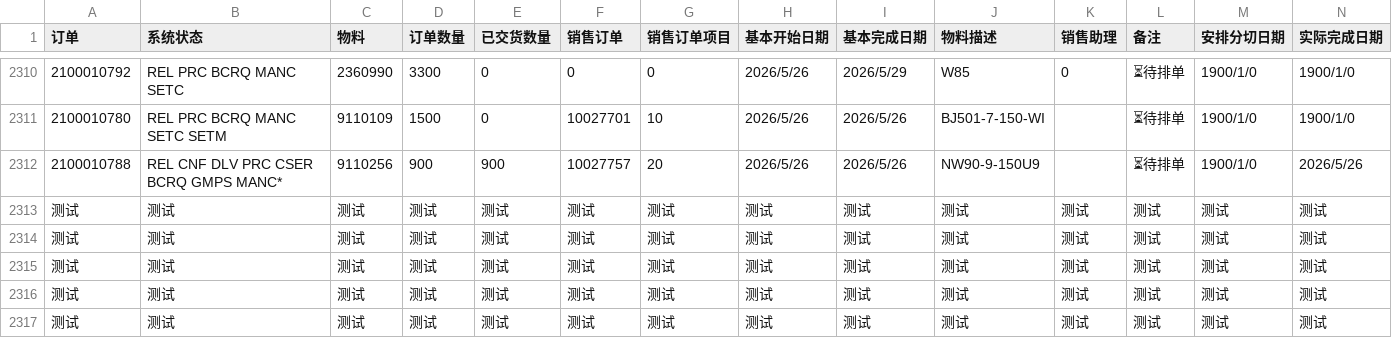
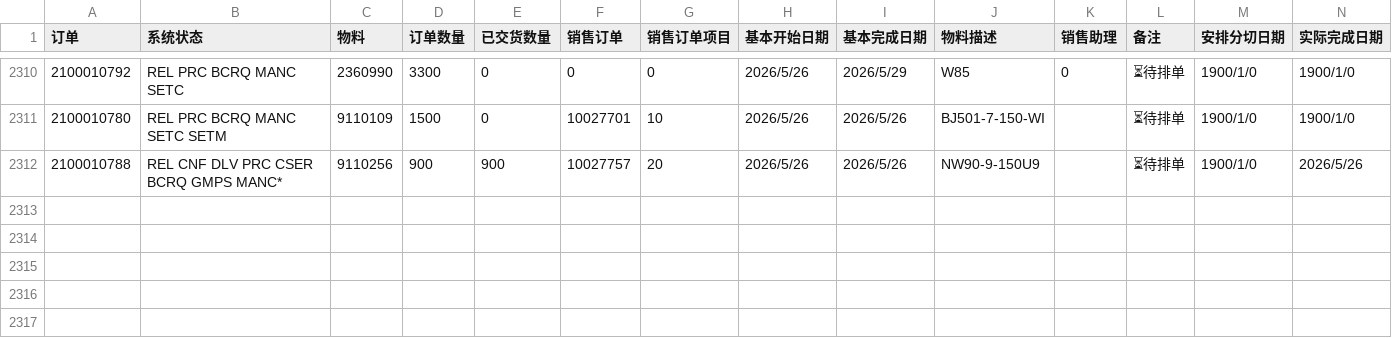
Before and after one commit to eixpkvdt273/xingyuhua123.github.io, a CSV file: data.csv, drawn as a sheet; only a part is shown, gaps mark what is left out; rows hold the shown columns only; the diff names each change by its address in the sheet, - before the commit and + after, or states it on an @@ line.

Commit message:
5.27更新 data.csv 文件

```diff
--- a/data.csv
+++ b/data.csv
-row 2313: 测试 | 测试 | 测试 | 测试 | 测试 | 测试 | 测试 | 测试 | 测试 | 测试 | 测试 | 测试 | 测试 | 测试
-row 2314: 测试 | 测试 | 测试 | 测试 | 测试 | 测试 | 测试 | 测试 | 测试 | 测试 | 测试 | 测试 | 测试 | 测试
-row 2315: 测试 | 测试 | 测试 | 测试 | 测试 | 测试 | 测试 | 测试 | 测试 | 测试 | 测试 | 测试 | 测试 | 测试
-row 2316: 测试 | 测试 | 测试 | 测试 | 测试 | 测试 | 测试 | 测试 | 测试 | 测试 | 测试 | 测试 | 测试 | 测试
-row 2317: 测试 | 测试 | 测试 | 测试 | 测试 | 测试 | 测试 | 测试 | 测试 | 测试 | 测试 | 测试 | 测试 | 测试
```
